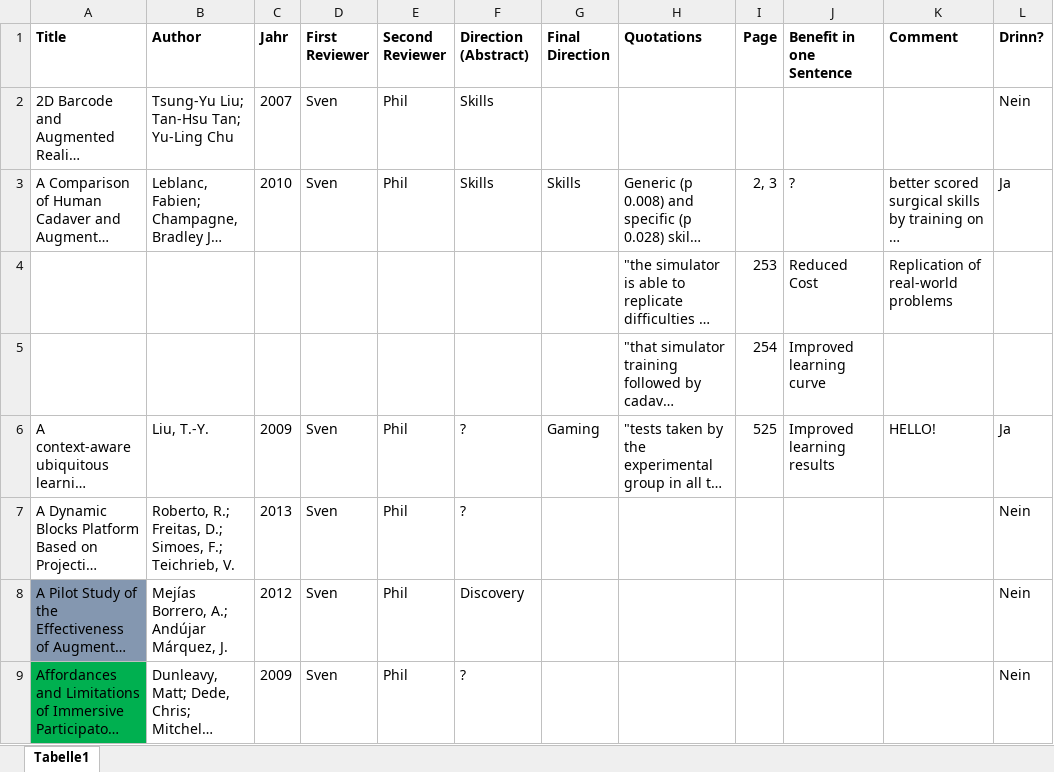
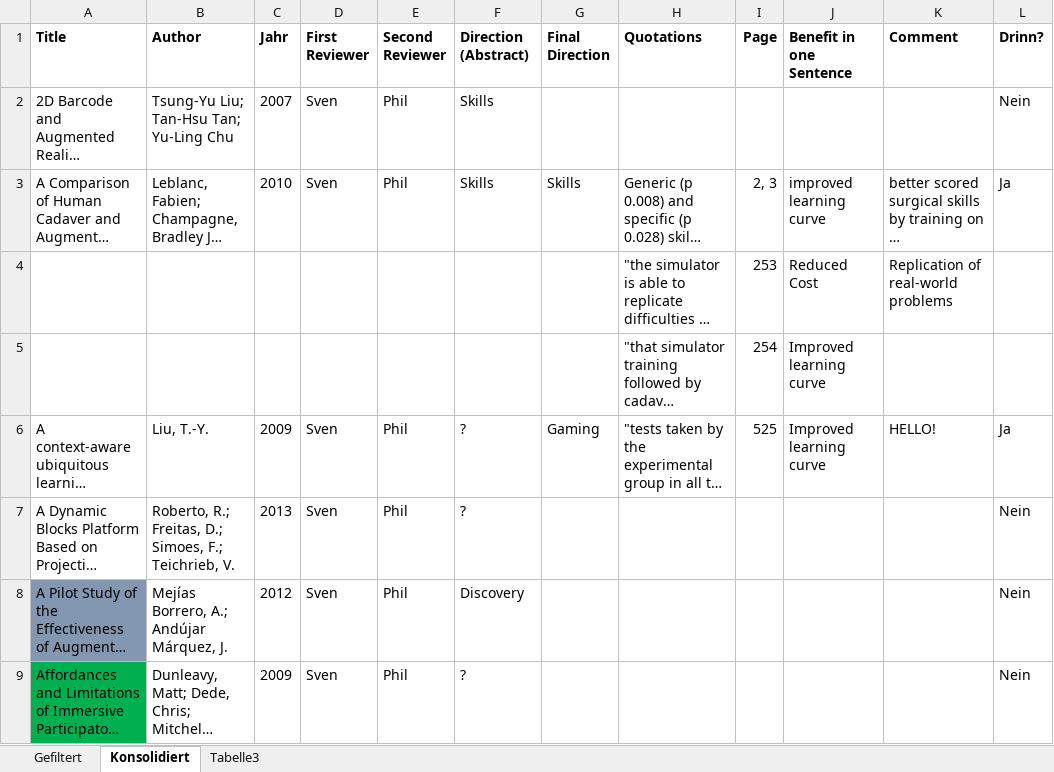
Before and after one commit to pdiegmann/AR-Education, an Excel workbook: Review.xlsx, sheet Konsolidiert, drawn as a sheet; only a part is shown; long unchanged cells end in …; values as stored, in another font and other column widths than the file's, no borders; the diff names each change by its address in the sheet, - before the commit and + after, or states it on an @@ line.

```diff
--- a/Review.xlsx (sheet Konsolidiert)
+++ b/Review.xlsx (sheet Konsolidiert)
-sheet tab: Tabelle1
+sheet tab: Konsolidiert
+sheet tab: Gefiltert
+sheet tab: Tabelle3
-J3 (Benefit in one Sentence): ?
+J3 (Benefit in one Sentence): improved learning curve
-J6 (Benefit in one Sentence): Improved learning results
+J6 (Benefit in one Sentence): Improved learning curve
```
